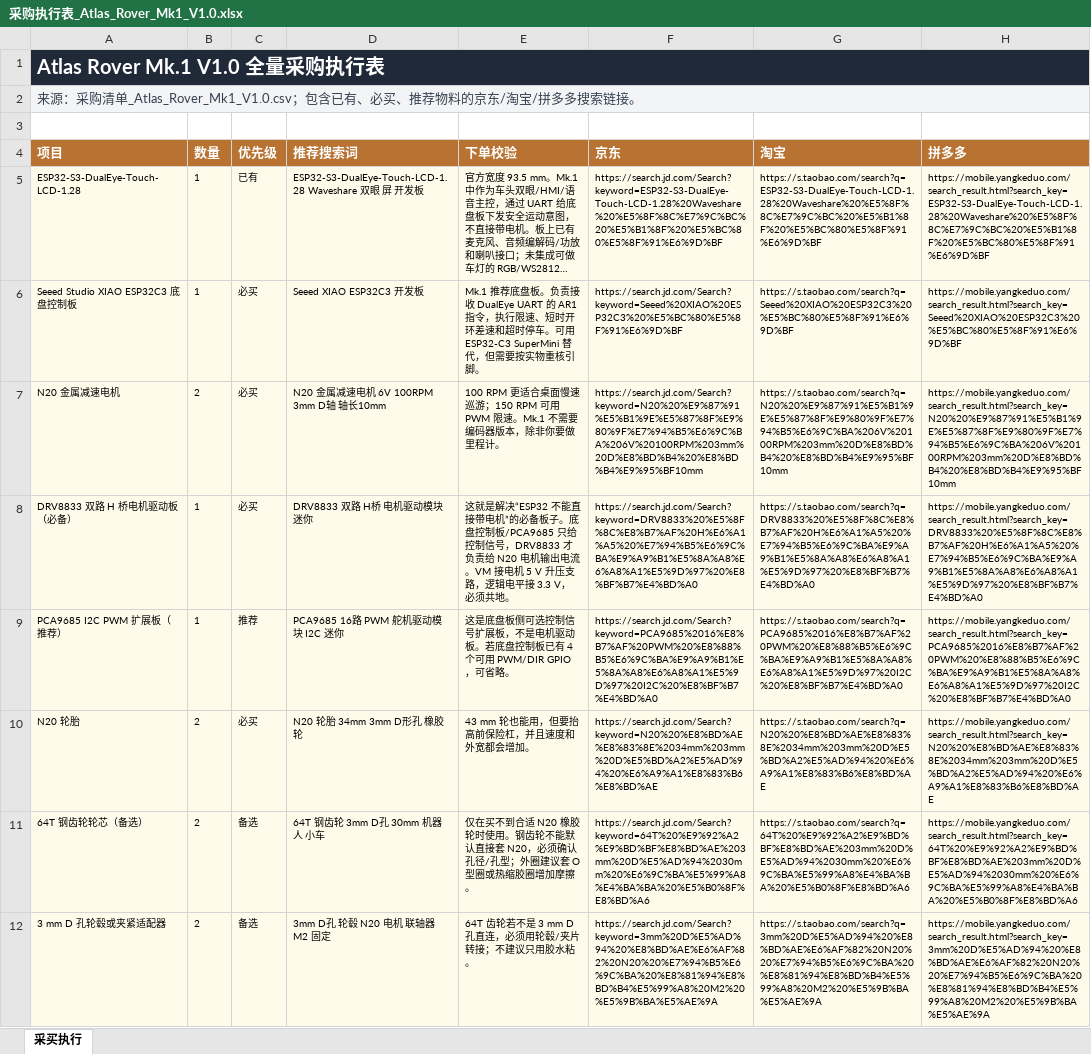
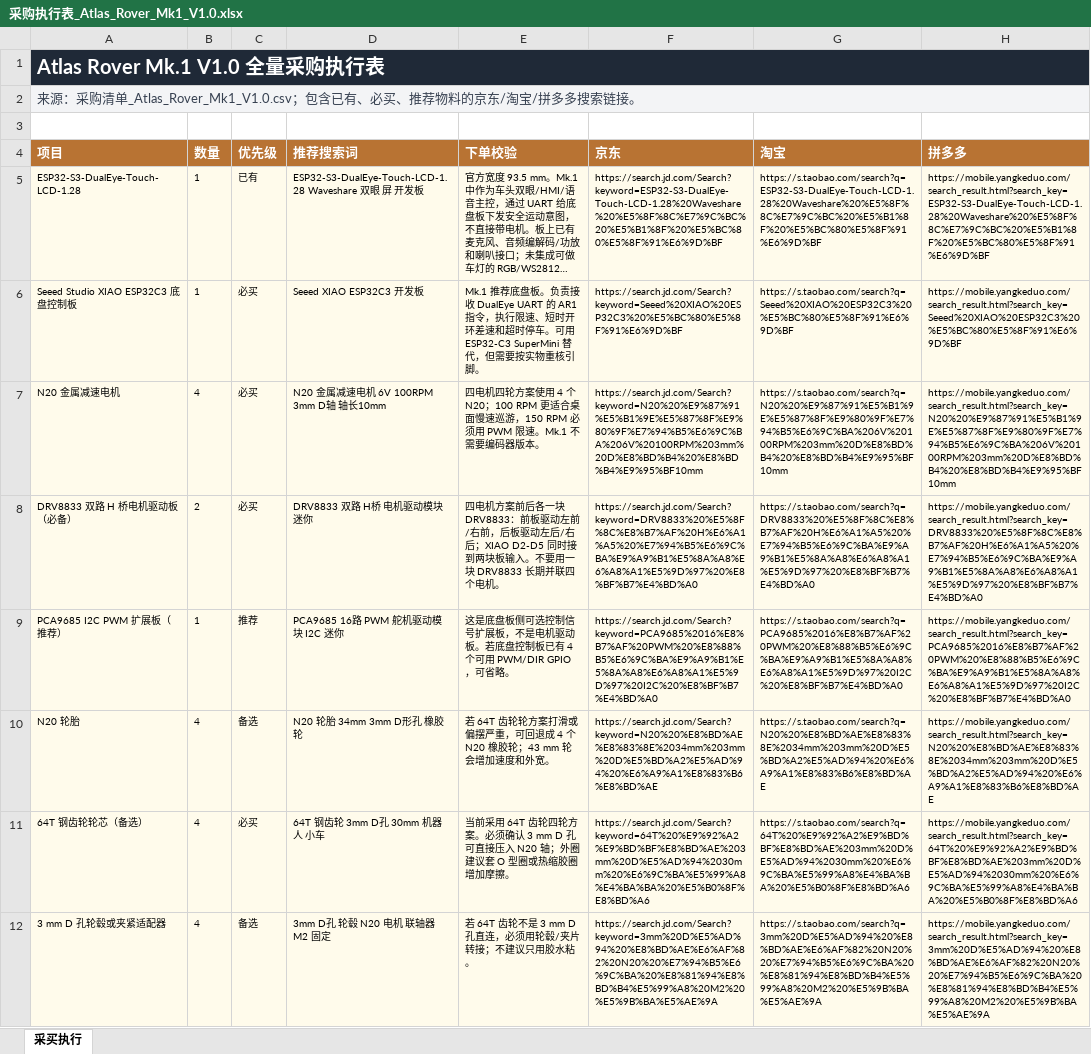
Before and after one commit to davidwang960707-gpu/atlas-rover-mk1, an Excel workbook: Atlas_Rover_Mk1_制造图纸包_V1.0/采购执行表_Atlas_Rover_Mk1_V1.0.xlsx, sheet 采买执行, drawn as a sheet; only a part is shown; long unchanged cells end in …; values as stored, in another font and other column widths than the file's, no borders; the diff covers the shown part only; the diff names each change by its address in the sheet, - before the commit and + after, or states it on an @@ line.

```diff
--- a/Atlas_Rover_Mk1_制造图纸包_V1.0/采购执行表_Atlas_Rover_Mk1_V1.0.xlsx (sheet 采买执行)
+++ b/Atlas_Rover_Mk1_制造图纸包_V1.0/采购执行表_Atlas_Rover_Mk1_V1.0.xlsx (sheet 采买执行)
-B7 (数量): 2
+B7 (数量): 4
-E7 (下单校验): 100 RPM 更适合桌面慢速巡游；150 RPM 可用 PWM 限速。Mk.1 不需要编码器版本，除非你要做里程计。
+E7 (下单校验): 四电机四轮方案使用 4 个 N20；100 RPM 更适合桌面慢速巡游，150 RPM 必须用 PWM 限速。Mk.1 不需要编码器版本。
-B8 (数量): 1
+B8 (数量): 2
-E8 (下单校验): 这就是解决“ESP32 不能直接带电机”的必备板子。底盘控制板/PCA9685 只给控制信号，DRV8833 才负责给 N20 电机输出电流。VM 接电机 5 V 升压支路，逻辑电平接 3.3 V，必须共地。
+E8 (下单校验): 四电机方案前后各一块 DRV8833：前板驱动左前/右前，后板驱动左后/右后；XIAO D2-D5 同时接到两块板输入。不要用一块 DRV8833 长期并联四个电机。
-B10:B12 (数量): 2
+B10:B12 (数量): 4
-C10 (优先级): 必买
+C10 (优先级): 备选
-E10 (下单校验): 43 mm 轮也能用，但要抬高前保险杠，并且速度和外宽都会增加。
+E10 (下单校验): 若 64T 齿轮轮方案打滑或偏摆严重，可回退成 4 个 N20 橡胶轮；43 mm 轮会增加速度和外宽。
-C11 (优先级): 备选
+C11 (优先级): 必买
-E11 (下单校验): 仅在买不到合适 N20 橡胶轮时使用。钢齿轮不能默认直接套 N20，必须确认孔径/孔型；外圈建…
+E11 (下单校验): 当前采用 64T 齿轮四轮方案。必须确认 3 mm D 孔可直接压入 N20 轴；外圈建…
-E12 (下单校验): 64T 齿轮若不是 3 mm D 孔直连，必须用轮毂/夹片转接；不建议只用胶水粘。
+E12 (下单校验): 若 64T 齿轮不是 3 mm D 孔直连，必须用轮毂/夹片转接；不建议只用胶水粘。
```
Also changed, not shown: 7 edited cells elsewhere in this sheet, 20 other files.
